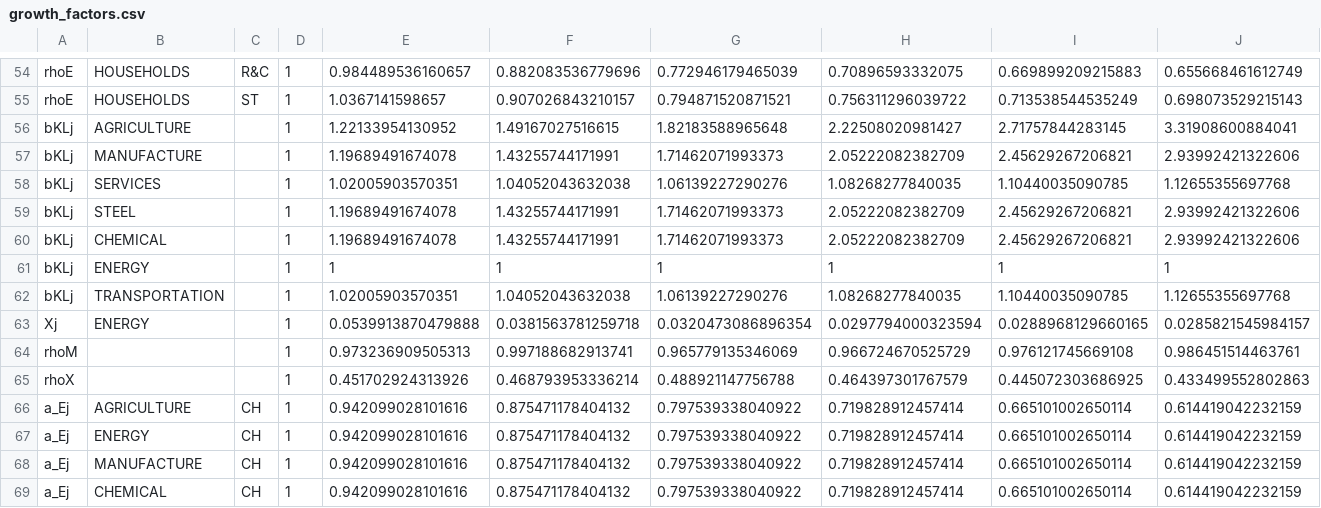
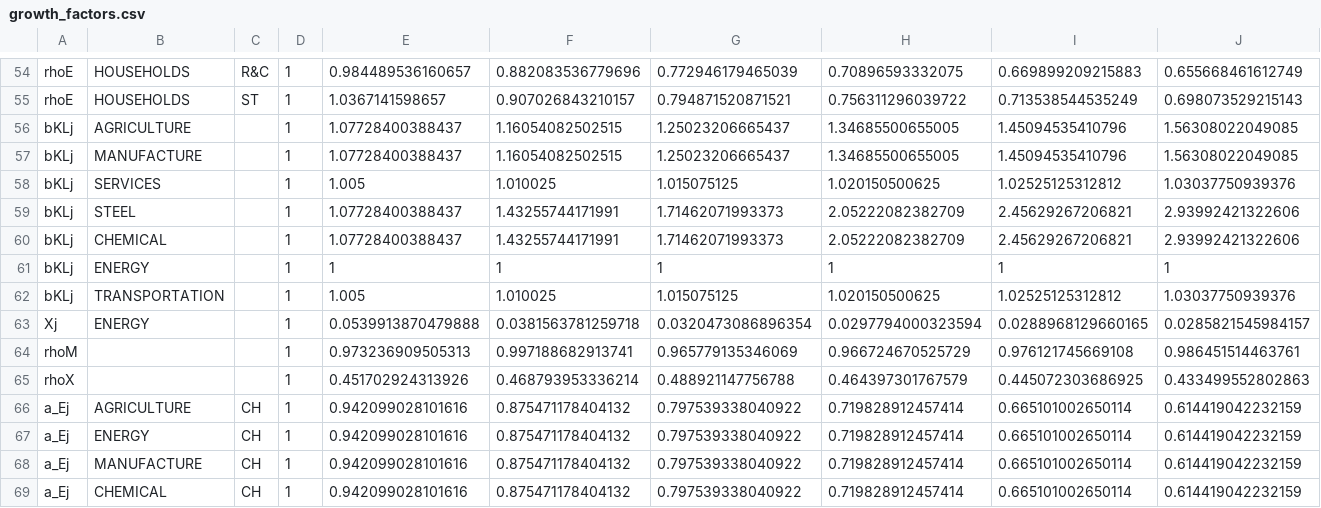
Before and after one commit to RitaMaestri/SCAF-EU-refactor, a CSV file: Solver/preprocessed_data/growth_factors.csv, drawn as a sheet; only a part is shown, gaps mark what is left out.

```diff
--- a/Solver/preprocessed_data/growth_factors.csv
+++ b/Solver/preprocessed_data/growth_factors.csv
@@ -55,9 +55,9 @@
 "rhoE","HOUSEHOLDS","ST",1,1.0367141598657,0.907026843210157,0.794871520871521,0.756311296039722,0.713538544535249,0.698073529215143
-"bKLj","AGRICULTURE",,1,1.22133954130952,1.49167027516615,1.82183588965648,2.22508020981427,2.71757844283145,3.31908600884041
-"bKLj","MANUFACTURE",,1,1.19689491674078,1.43255744171991,1.71462071993373,2.05222082382709,2.45629267206821,2.93992421322606
-"bKLj","SERVICES",,1,1.02005903570351,1.04052043632038,1.06139227290276,1.08268277840035,1.10440035090785,1.12655355697768
-"bKLj","STEEL",,1,1.19689491674078,1.43255744171991,1.71462071993373,2.05222082382709,2.45629267206821,2.93992421322606
-"bKLj","CHEMICAL",,1,1.19689491674078,1.43255744171991,1.71462071993373,2.05222082382709,2.45629267206821,2.93992421322606
+"bKLj","AGRICULTURE",,1,1.07728400388437,1.16054082502515,1.25023206665437,1.34685500655005,1.45094535410796,1.56308022049085
+"bKLj","MANUFACTURE",,1,1.07728400388437,1.16054082502515,1.25023206665437,1.34685500655005,1.45094535410796,1.56308022049085
+"bKLj","SERVICES",,1,1.005,1.010025,1.015075125,1.020150500625,1.02525125312812,1.03037750939376
+"bKLj","STEEL",,1,1.07728400388437,1.43255744171991,1.71462071993373,2.05222082382709,2.45629267206821,2.93992421322606
+"bKLj","CHEMICAL",,1,1.07728400388437,1.43255744171991,1.71462071993373,2.05222082382709,2.45629267206821,2.93992421322606
 "bKLj","ENERGY",,1,1,1,1,1,1,1
-"bKLj","TRANSPORTATION",,1,1.02005903570351,1.04052043632038,1.06139227290276,1.08268277840035,1.10440035090785,1.12655355697768
+"bKLj","TRANSPORTATION",,1,1.005,1.010025,1.015075125,1.020150500625,1.02525125312812,1.03037750939376
 "Xj","ENERGY",,1,0.0539913870479888,0.0381563781259718,0.0320473086896354,0.0297794000323594,0.0288968129660165,0.0285821545984157
```
Also changed, not shown: 1 other file.
